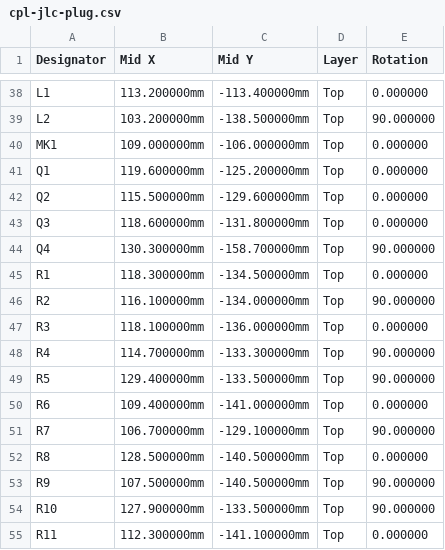
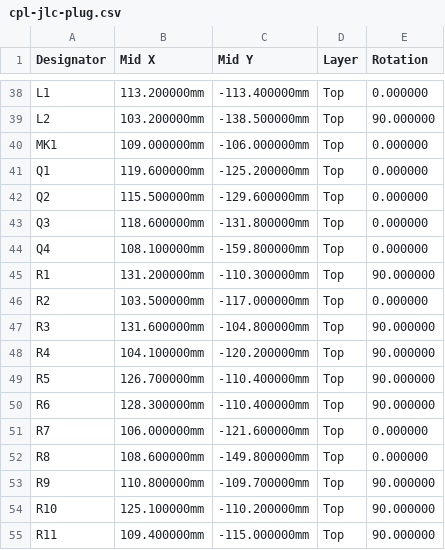
Before and after one commit to hobzcalvin/chromabay, a CSV file: hardware/controller-board/fab/cpl-jlc-plug.csv, drawn as a sheet; only a part is shown, gaps mark what is left out; the diff covers the shown part only.

```diff
--- a/hardware/controller-board/fab/cpl-jlc-plug.csv
+++ b/hardware/controller-board/fab/cpl-jlc-plug.csv
@@ -43,13 +43,13 @@ Q2,115.500000mm,-129.600000mm,Top,0.000000
 Q3,118.600000mm,-131.800000mm,Top,0.000000
-Q4,130.300000mm,-158.700000mm,Top,90.000000
-R1,118.300000mm,-134.500000mm,Top,0.000000
-R2,116.100000mm,-134.000000mm,Top,90.000000
-R3,118.100000mm,-136.000000mm,Top,0.000000
-R4,114.700000mm,-133.300000mm,Top,90.000000
-R5,129.400000mm,-133.500000mm,Top,90.000000
-R6,109.400000mm,-141.000000mm,Top,0.000000
-R7,106.700000mm,-129.100000mm,Top,90.000000
-R8,128.500000mm,-140.500000mm,Top,0.000000
-R9,107.500000mm,-140.500000mm,Top,90.000000
-R10,127.900000mm,-133.500000mm,Top,90.000000
-R11,112.300000mm,-141.100000mm,Top,0.000000
+Q4,108.100000mm,-159.800000mm,Top,0.000000
+R1,131.200000mm,-110.300000mm,Top,90.000000
+R2,103.500000mm,-117.000000mm,Top,0.000000
+R3,131.600000mm,-104.800000mm,Top,90.000000
+R4,104.100000mm,-120.200000mm,Top,90.000000
+R5,126.700000mm,-110.400000mm,Top,90.000000
+R6,128.300000mm,-110.400000mm,Top,90.000000
+R7,106.000000mm,-121.600000mm,Top,0.000000
+R8,108.600000mm,-149.800000mm,Top,0.000000
+R9,110.800000mm,-109.700000mm,Top,90.000000
+R10,125.100000mm,-110.200000mm,Top,90.000000
+R11,109.400000mm,-115.000000mm,Top,90.000000
```
Also changed, not shown: 158 edited cells elsewhere in this file, hardware/controller-board/fab/cpl-jlc-complete.csv, hardware/controller-board/fab/cpl-jlc-core.csv, 10 other files.
